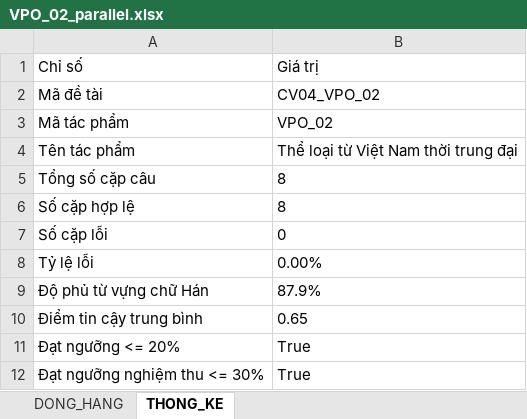
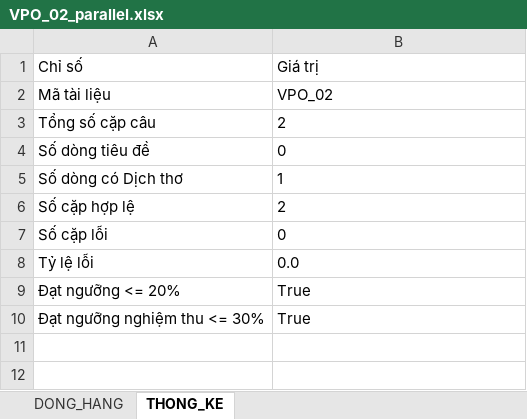
Before and after one commit to LGKAI/Zh-Vi-Corpus-Building, an Excel workbook: CV04_VPO_02/04_dong_hang/VPO_02_parallel.xlsx, sheet THONG_KE, drawn as a sheet; values as stored, in another font and other column widths than the file's, no borders; removed rows and columns are numbered as before the commit, all else as after; the diff names each change by its address in the sheet, - before the commit and + after, or states it on an @@ line.

```diff
--- a/CV04_VPO_02/04_dong_hang/VPO_02_parallel.xlsx (sheet THONG_KE)
+++ b/CV04_VPO_02/04_dong_hang/VPO_02_parallel.xlsx (sheet THONG_KE)
-row 2: Mã đề tài | CV04_VPO_02
-A2: Mã tác phẩm
+A2: Mã tài liệu
-row 4: Tên tác phẩm | Thể loại từ Việt Nam thời trung đại
-B3: 8
+B3: 2
+row 4: Số dòng tiêu đề | 0
+row 5: Số dòng có Dịch thơ | 1
-B6: 8
+B6: 2
-B8: 0.00%
+B8: 0.0
-row 9: Độ phủ từ vựng chữ Hán | 87.9%
-row 10: Điểm tin cậy trung bình | 0.65
```
Also changed, not shown: sheet DONG_HANG, CV04_VPO_01/04_dong_hang/VPO_01_parallel.xlsx, CV04_VPO_03/04_dong_hang/VPO_03_parallel.xlsx, 45 other files.
